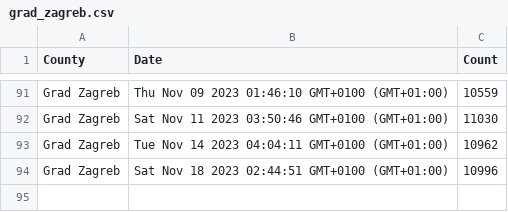
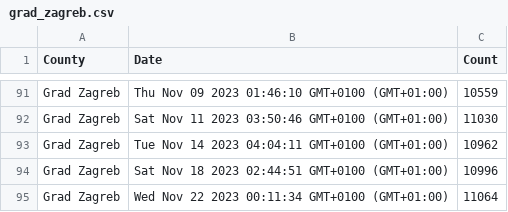
Before and after one commit to curkovicf/real-estate, a CSV file: data/flat/grad_zagreb.csv, drawn as a sheet; only a part is shown, gaps mark what is left out; the diff names each change by its address in the sheet, - before the commit and + after, or states it on an @@ line.

```diff
--- a/data/flat/grad_zagreb.csv
+++ b/data/flat/grad_zagreb.csv
+row 95: Grad Zagreb | Wed Nov 22 2023 00:11:34 GMT+0100 (GMT+01:00) | 11064
```
Also changed, not shown: data/flat/splitsko_dalmatinska_zupanija.csv, data/flat/zadarska_zupanija.csv, 3 other files.
